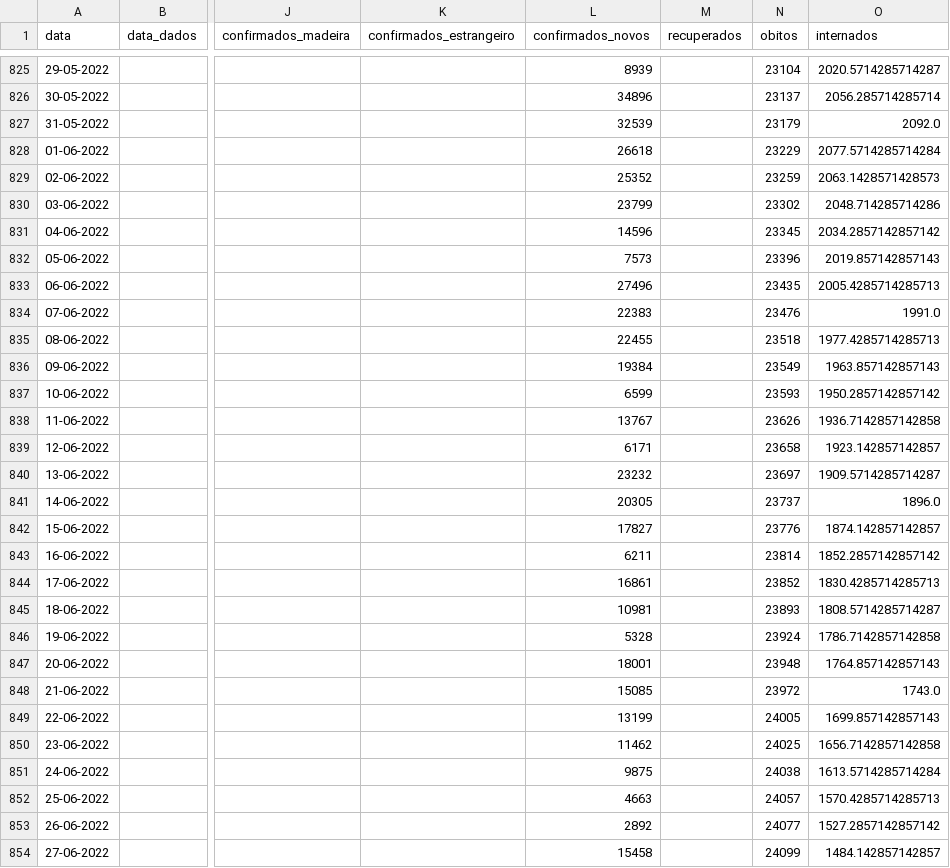
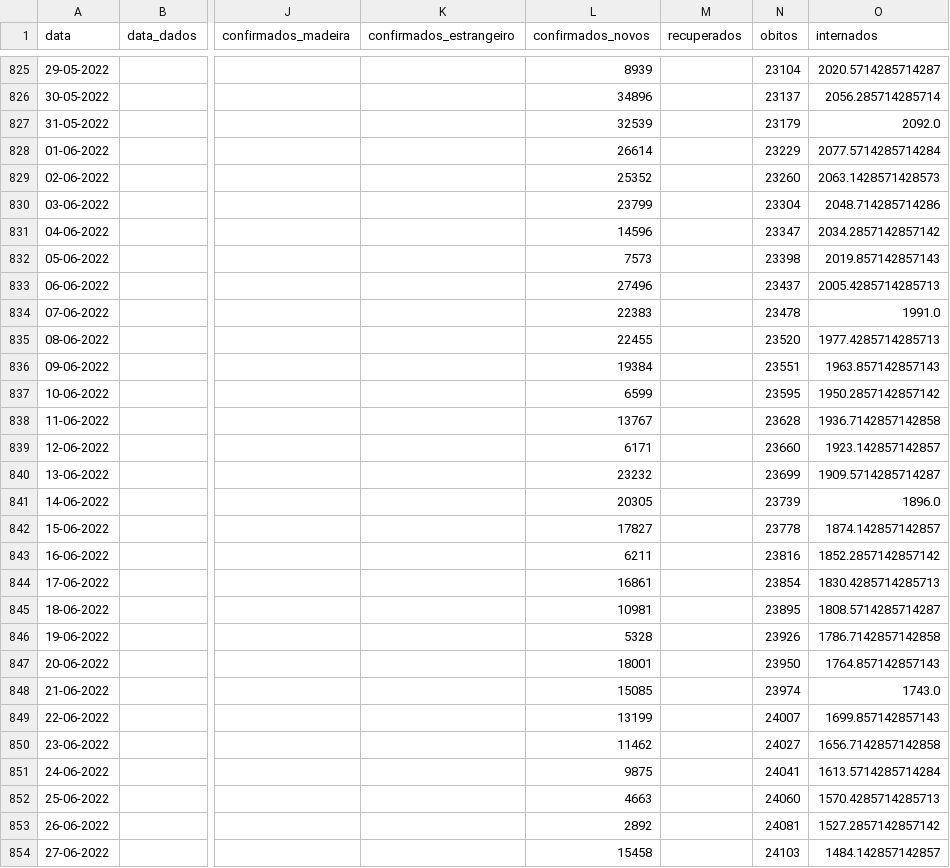
Before and after one commit to ghomem/coviz-data, a CSV file: merged/data.csv, drawn as a sheet; only a part is shown, gaps mark what is left out; the diff covers the shown part only; the diff names each change by its address in the sheet, - before the commit and + after, or states it on an @@ line.

Commit message:
update data for the day

```diff
--- a/merged/data.csv
+++ b/merged/data.csv
-L828 (confirmados_novos): 26618
+L828 (confirmados_novos): 26614
-N829 (obitos): 23259
+N829 (obitos): 23260
-N830 (obitos): 23302
+N830 (obitos): 23304
-N831 (obitos): 23345
+N831 (obitos): 23347
-N832 (obitos): 23396
+N832 (obitos): 23398
-N833 (obitos): 23435
+N833 (obitos): 23437
-N834 (obitos): 23476
+N834 (obitos): 23478
-N835 (obitos): 23518
+N835 (obitos): 23520
-N836 (obitos): 23549
+N836 (obitos): 23551
-N837 (obitos): 23593
+N837 (obitos): 23595
-N838 (obitos): 23626
+N838 (obitos): 23628
-N839 (obitos): 23658
+N839 (obitos): 23660
-N840 (obitos): 23697
+N840 (obitos): 23699
-N841 (obitos): 23737
+N841 (obitos): 23739
-N842 (obitos): 23776
+N842 (obitos): 23778
-N843 (obitos): 23814
+N843 (obitos): 23816
-N844 (obitos): 23852
+N844 (obitos): 23854
-N845 (obitos): 23893
+N845 (obitos): 23895
-N846 (obitos): 23924
+N846 (obitos): 23926
-N847 (obitos): 23948
+N847 (obitos): 23950
-N848 (obitos): 23972
+N848 (obitos): 23974
-N849 (obitos): 24005
+N849 (obitos): 24007
-N850 (obitos): 24025
+N850 (obitos): 24027
-N851 (obitos): 24038
+N851 (obitos): 24041
-N852 (obitos): 24057
+N852 (obitos): 24060
-N853 (obitos): 24077
+N853 (obitos): 24081
-N854 (obitos): 24099
+N854 (obitos): 24103
```
Also changed, not shown: 1 added row and 112 edited cells elsewhere in this file, 1 other file.
